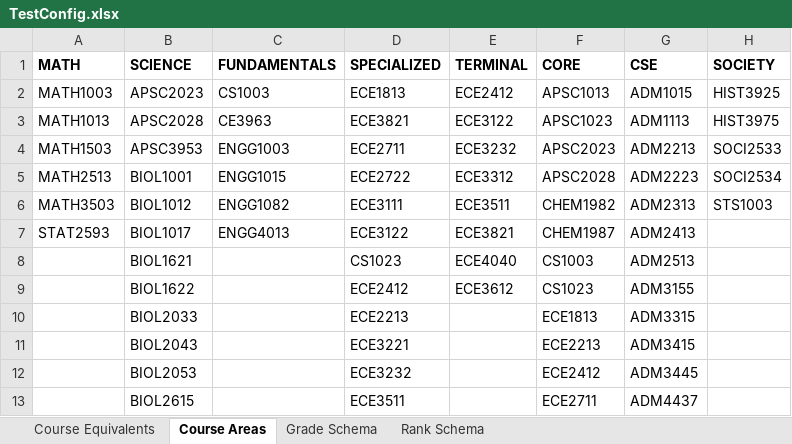
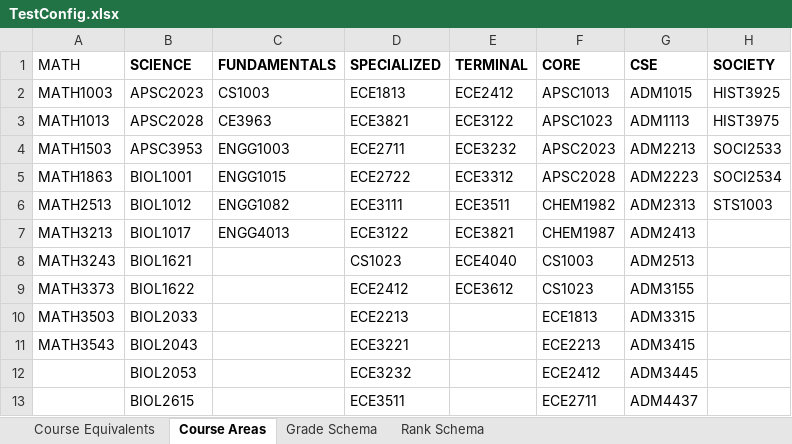
Before and after one commit to qcloutier/CS2043-TeamProject, an Excel workbook: demo/TestConfig.xlsx, sheet Course Areas, drawn as a sheet; only a part is shown; values as stored, in another font and other column widths than the file's, no borders; the diff names each change by its address in the sheet, - before the commit and + after, or states it on an @@ line.

Commit message:
Bugfixes
Fixed area distributions not calculating correctly.
Fixed area distributions not working with a different grade schema.
Made the course areas list be sorted on output.

```diff
--- a/demo/TestConfig.xlsx (sheet Course Areas)
+++ b/demo/TestConfig.xlsx (sheet Course Areas)
-A1 bold: on
+A1 bold: off
-A5 (MATH): MATH2513
+A5 (MATH): MATH1863
-A6 (MATH): MATH3503
+A6 (MATH): MATH2513
-A7 (MATH): STAT2593
+A7 (MATH): MATH3213
-A8 (MATH): (empty)
+A8 (MATH): MATH3243
-A9 (MATH): (empty)
+A9 (MATH): MATH3373
-A10 (MATH): (empty)
+A10 (MATH): MATH3503
-A11 (MATH): (empty)
+A11 (MATH): MATH3543
```
Also changed, not shown: 7 other files.
